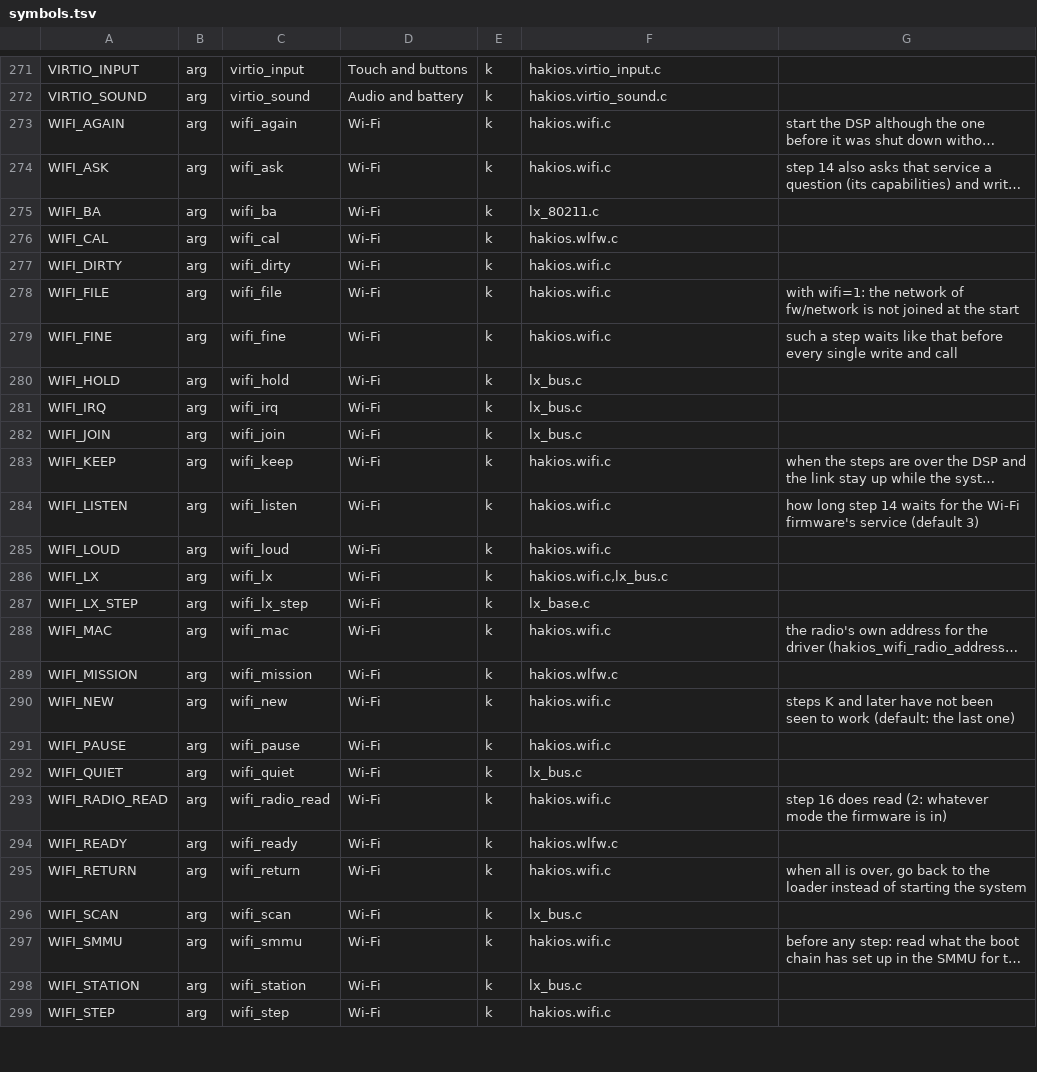
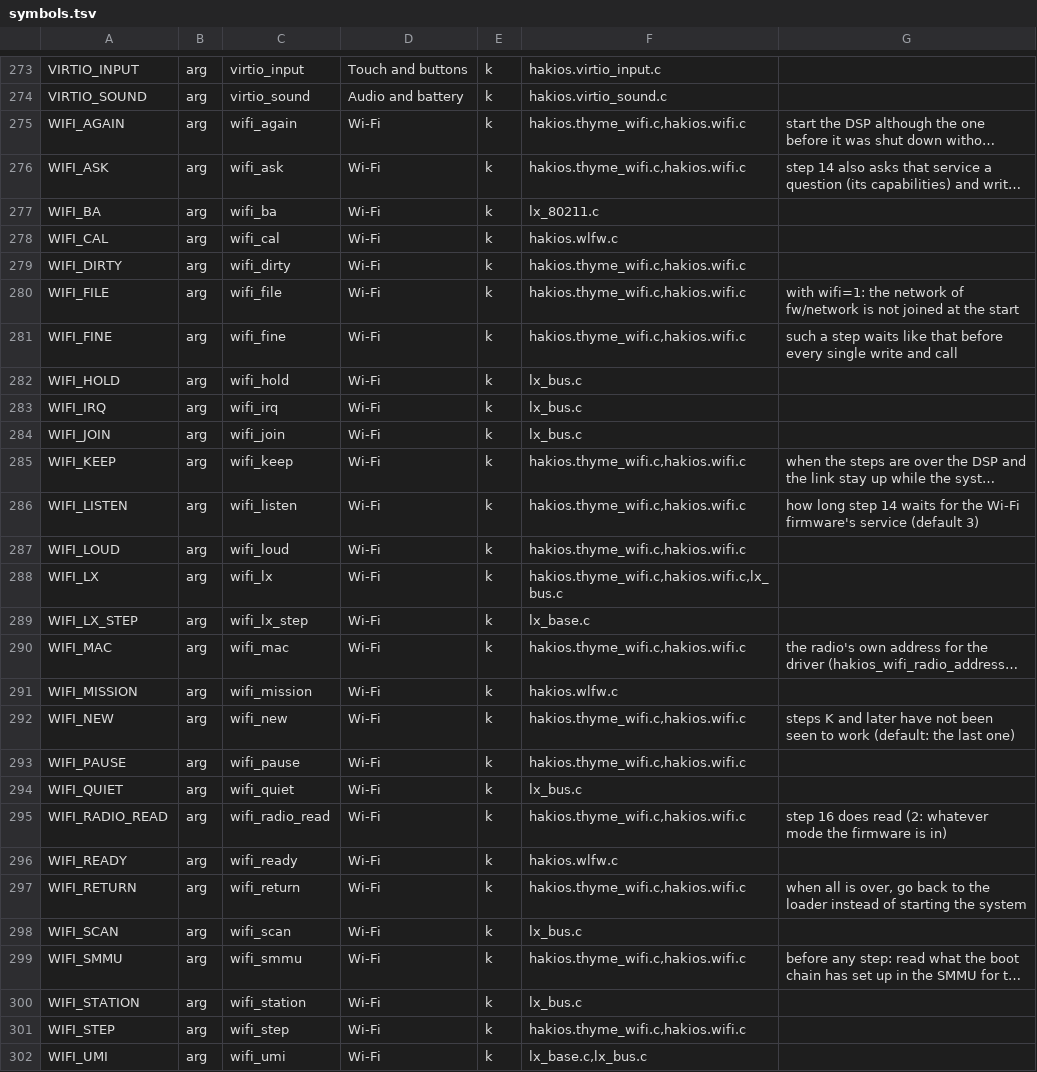
Before and after one commit to printlndarling/hakios-thyme, a TSV file: configs/symbols.tsv, drawn as a sheet; only a part is shown, gaps mark what is left out; long unchanged cells end in …; addresses are those after the commit; the diff covers the shown part only; the diff names each change by its address in the sheet, - before the commit and + after, or states it on an @@ line.

Commit message:
Port THYME QCA6390 WiFi to official main

```diff
--- a/configs/symbols.tsv
+++ b/configs/symbols.tsv
-F275:F276: hakios.wifi.c
+F275:F276: hakios.thyme_wifi.c,hakios.wifi.c
-F279:F281: hakios.wifi.c
+F279:F281: hakios.thyme_wifi.c,hakios.wifi.c
-F285:F287: hakios.wifi.c
+F285:F287: hakios.thyme_wifi.c,hakios.wifi.c
-F288: hakios.wifi.c,lx_bus.c
+F288: hakios.thyme_wifi.c,hakios.wifi.c,lx_bus.c
-F290: hakios.wifi.c
+F290: hakios.thyme_wifi.c,hakios.wifi.c
-F292:F293: hakios.wifi.c
+F292:F293: hakios.thyme_wifi.c,hakios.wifi.c
-F295: hakios.wifi.c
+F295: hakios.thyme_wifi.c,hakios.wifi.c
-F297: hakios.wifi.c
+F297: hakios.thyme_wifi.c,hakios.wifi.c
-F299: hakios.wifi.c
+F299: hakios.thyme_wifi.c,hakios.wifi.c
-F301: hakios.wifi.c
+F301: hakios.thyme_wifi.c,hakios.wifi.c
+row 302: WIFI_UMI | arg | wifi_umi | Wi-Fi | k | lx_base.c,lx_bus.c
```
Also changed, not shown: 2 added rows and 2 edited cells elsewhere in this file, 35 other files.
